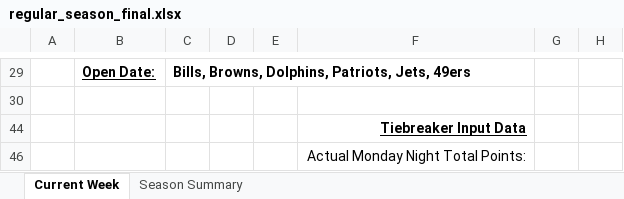
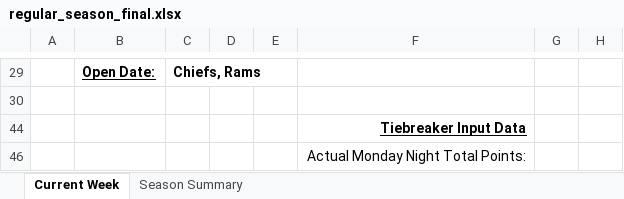
Before and after one commit to jlwebpages/fp, an Excel workbook: regular_season_final.xlsx, sheet Current Week, drawn as a sheet; only a part is shown, gaps mark what is left out; values as stored, in another font and other column widths than the file's, no borders; conditional formats not drawn; the diff covers the shown part only; the diff names each change by its address in the sheet, - before the commit and + after, or states it on an @@ line.

Commit message:
2018 Week 12 Final update.

```diff
--- a/regular_season_final.xlsx (sheet Current Week)
+++ b/regular_season_final.xlsx (sheet Current Week)
-C29: Bills, Browns, Dolphins, Patriots, Jets, 49ers
+C29: Chiefs, Rams
```
Also changed, not shown: 21 added rows, 21 removed rows, 1 moved row, 33 edited cells and cell formats elsewhere in this sheet, sheet Season Summary, hidden cells, 4 other files.
